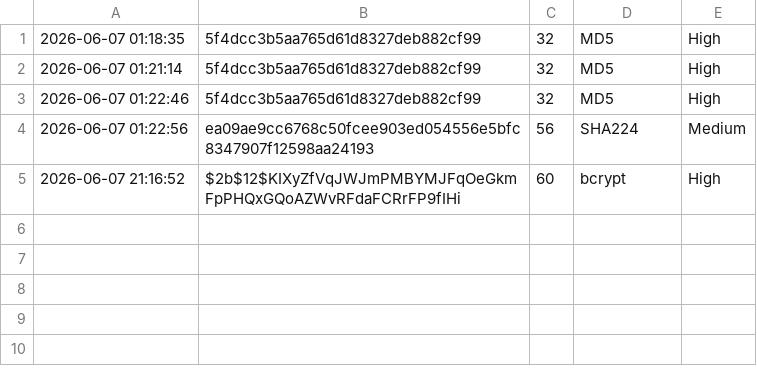
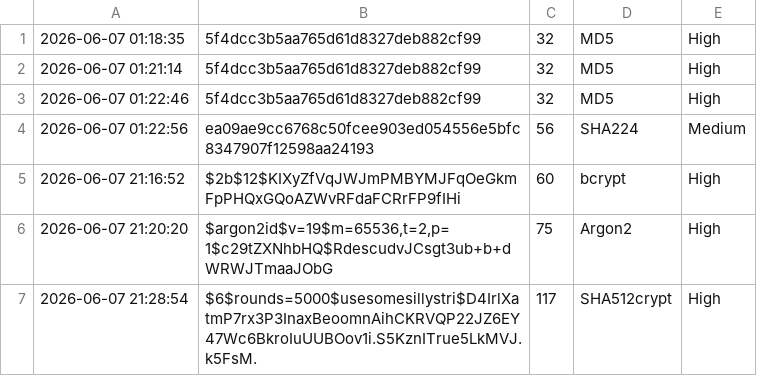
Before and after one commit to pagarkristian/hash-identifier, a CSV file: reports/report.csv, drawn as a sheet.

Commit message:
SHA512crypt

```diff
--- a/reports/report.csv
+++ b/reports/report.csv
@@ -5 +5,3 @@
 2026-06-07 21:16:52,$2b$12$KIXyZfVqJWJmPMBYMJFqOeGkmFpPHQxGQoAZWvRFdaFCRrFP9fIHi,60,bcrypt,High
+2026-06-07 21:20:20,"$argon2id$v=19$m=65536,t=2,p=1$c29tZXNhbHQ$RdescudvJCsgt3ub+b+dWRWJTmaaJObG",75,Argon2,High
+2026-06-07 21:28:54,$6$rounds=5000$usesomesillystri$D4IrlXatmP7rx3P3InaxBeoomnAihCKRVQP22JZ6EY47Wc6BkroIuUUBOov1i.S5KznITrue5LkMVJ.k5FsM.,117,SHA512crypt,High
```
Also changed, not shown: 3 other files.
